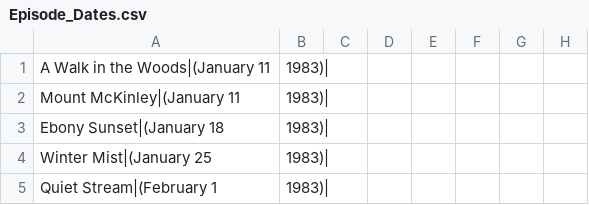
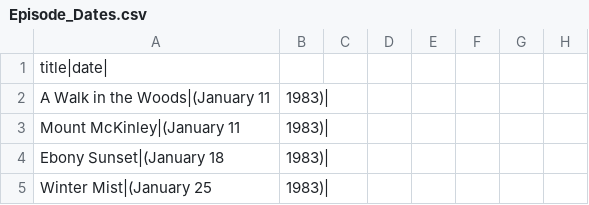
Before and after one commit to Zytronium/atlas-the-joy-of-painting-api, a CSV file: Episode_Dates.csv, drawn as a sheet; only a part is shown; the shorter side is filled out with more unchanged rows.

```diff
--- a/Episode_Dates.csv
+++ b/Episode_Dates.csv
@@ -1 +1,2 @@
+title|date|
 "A Walk in the Woods"|(January 11, 1983)|
```
Also changed, not shown: Colors_Used.csv, 2 other files.
